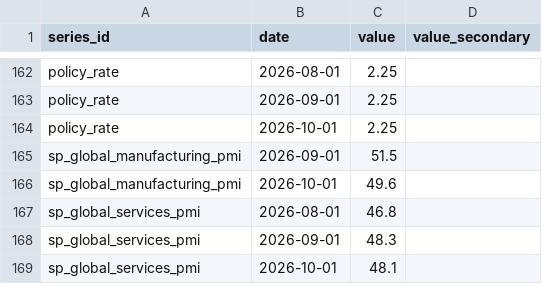
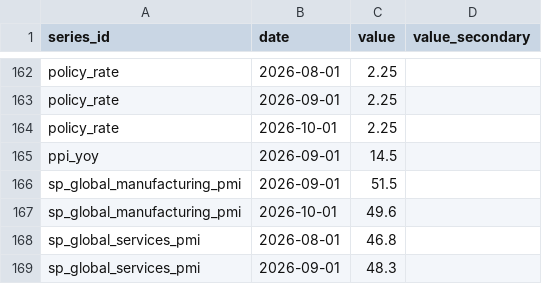
Before and after one commit to StuartWickoff/backup_macro, a CSV file: data_eco/cad/history.csv, drawn as a sheet; only a part is shown, gaps mark what is left out; the shorter side is filled out with more unchanged rows; the diff names each change by its address in the sheet, - before the commit and + after, or states it on an @@ line.

Commit message:
data_eco: correct history.csv

```diff
--- a/data_eco/cad/history.csv
+++ b/data_eco/cad/history.csv
+row 165: ppi_yoy | 2026-09-01 | 14.5
```
